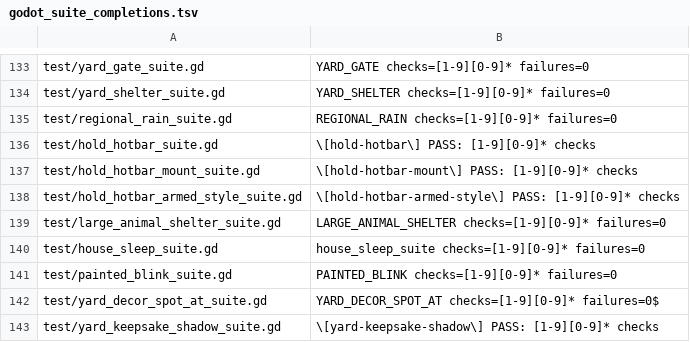
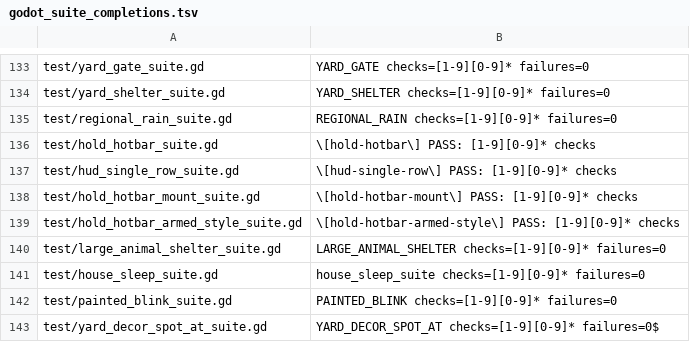
Before and after one commit to narutojzm1-dot/youjia, a TSV file: tools/lib/godot_suite_completions.tsv, drawn as a sheet; only a part is shown, gaps mark what is left out; the shorter side is filled out with more unchanged rows.

```diff
--- a/tools/lib/godot_suite_completions.tsv
+++ b/tools/lib/godot_suite_completions.tsv
@@ -136,2 +136,3 @@ test/regional_rain_suite.gd	REGIONAL_RAIN checks=[1-9][0-9]* failures=0
 test/hold_hotbar_suite.gd	\[hold-hotbar\] PASS: [1-9][0-9]* checks
+test/hud_single_row_suite.gd	\[hud-single-row\] PASS: [1-9][0-9]* checks
 test/hold_hotbar_mount_suite.gd	\[hold-hotbar-mount\] PASS: [1-9][0-9]* checks
```
Also changed, not shown: 4 other files.
